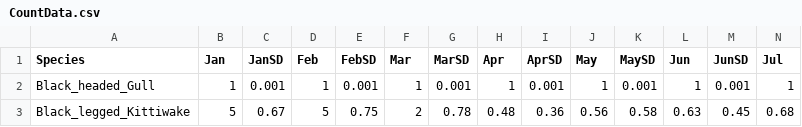
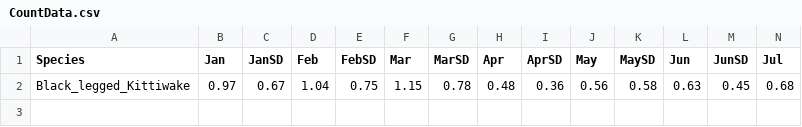
Before and after one commit to dmpstats/stochCRM, a CSV file: data/CountData.csv, drawn as a sheet; only a part is shown; removed rows and columns are numbered as before the commit, all else as after; rows hold the shown columns only; the diff names each change by its address in the sheet, - before the commit and + after, or states it on an @@ line.

```diff
--- a/data/CountData.csv
+++ b/data/CountData.csv
-row 2: Black_headed_Gull | 1 | 0.001 | 1 | 0.001 | 1 | 0.001 | 1 | 0.001 | 1 | 0.001 | 1 | 0.001 | 1
-B2 (Jan): 5
+B2 (Jan): 0.97
-D2 (Feb): 5
+D2 (Feb): 1.04
-F2 (Mar): 2
+F2 (Mar): 1.15
```
Also changed, not shown: data/BirdData.csv, 3 other files.
